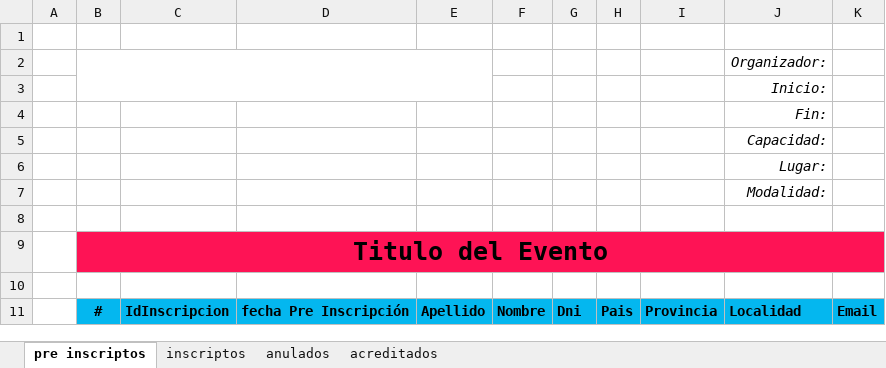
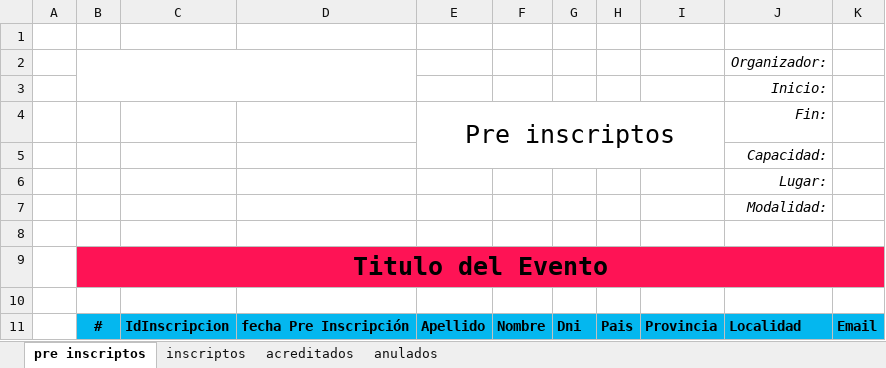
Before and after one commit to DamianCabrio/JUNTAR, an Excel workbook: template/inscriptos.xlsx, sheet pre inscriptos, drawn as a sheet; values as stored, in another font and other column widths than the file's, no borders; charts and pictures not drawn; the diff names each change by its address in the sheet, - before the commit and + after, or states it on an @@ line.

```diff
--- a/template/inscriptos.xlsx (sheet pre inscriptos)
+++ b/template/inscriptos.xlsx (sheet pre inscriptos)
@@ sheet tab order changed: pre inscriptos | inscriptos | acreditados | anulados @@
-B2:E3 merged
+B2:D3 merged
-E4: (empty)
+E4: Pre inscriptos
+E4:I5 merged
```
Also changed, not shown: sheet inscriptos, sheet acreditados, sheet anulados, charts or pictures, 1 other file.
